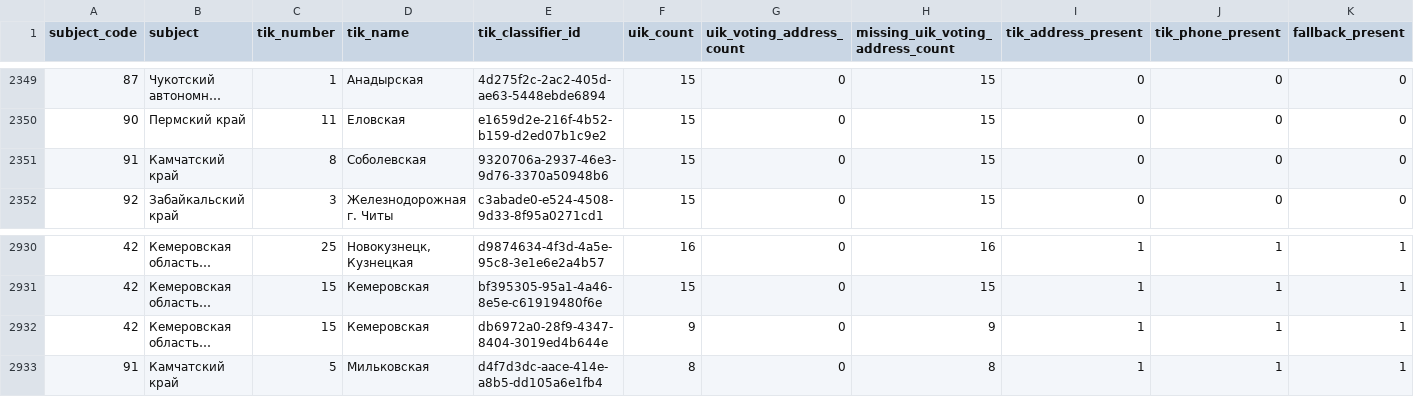
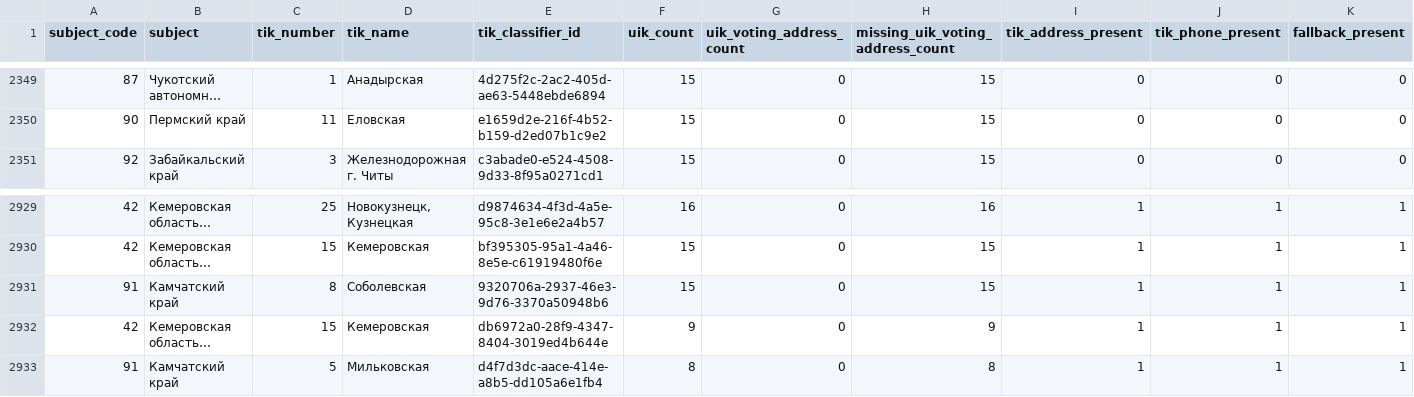
Before and after one commit to clockblocker/elections, a CSV file: uik-address-workspace/work/gaps.csv, drawn as a sheet; only a part is shown, gaps mark what is left out; long unchanged cells end in …; removed rows and columns are numbered as before the commit, all else as after; rows hold the shown columns only; the diff names each change by its address in the sheet, - before the commit and + after, or states it on an @@ line.

```diff
--- a/uik-address-workspace/work/gaps.csv
+++ b/uik-address-workspace/work/gaps.csv
-row 2351: 91 | Камчатский край | 8 | Соболевская | 9320706a-2937-46e3-9d76-3370a50948b6 | 15 | 0 | 15 | 0 | 0 | 0
+row 2931: 91 | Камчатский край | 8 | Соболевская | 9320706a-2937-46e3-9d76-3370a50948b6 | 15 | 0 | 15 | 1 | 1 | 1
```
Also changed, not shown: 4 other files.
